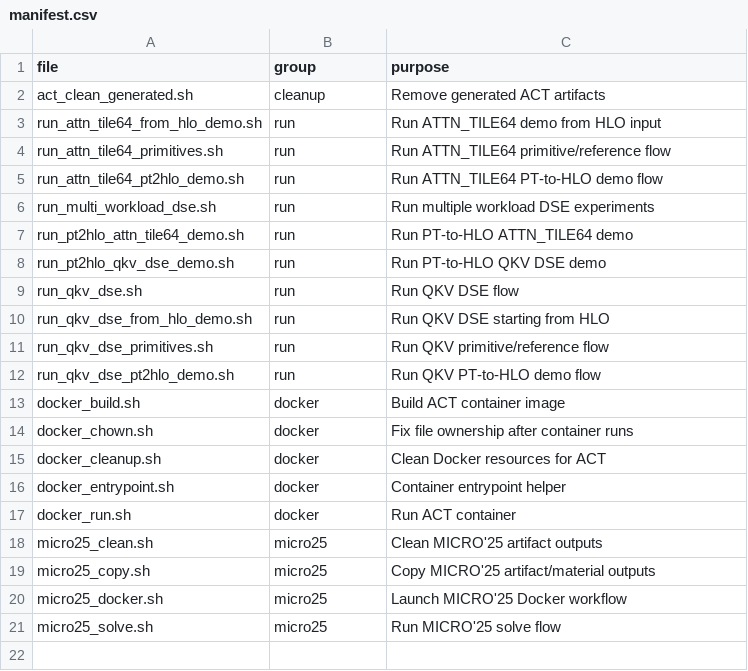
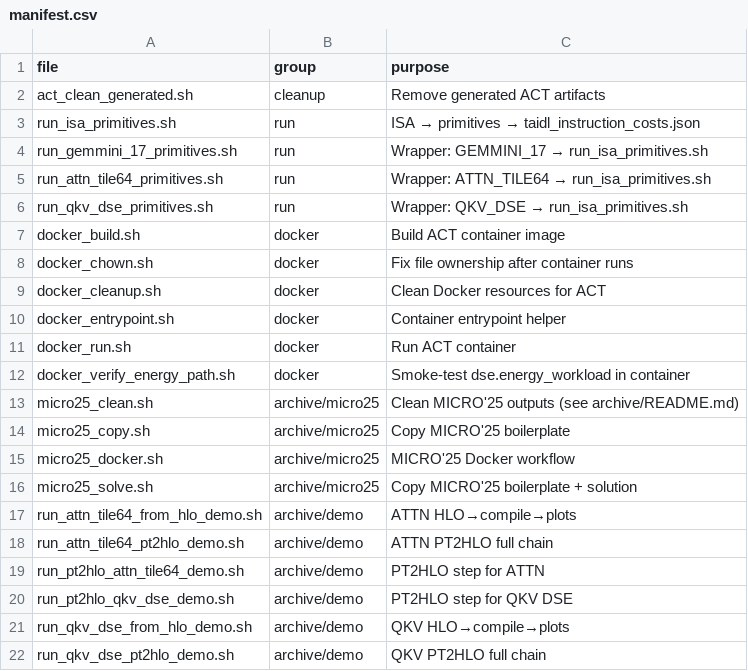
Before and after one commit to thedubbers9/act-nexus-project, a CSV file: scripts/bash/manifest.csv, drawn as a sheet.

```diff
--- a/scripts/bash/manifest.csv
+++ b/scripts/bash/manifest.csv
@@ -2,12 +2,6 @@ file,group,purpose
 act_clean_generated.sh,cleanup,Remove generated ACT artifacts
-run_attn_tile64_from_hlo_demo.sh,run,Run ATTN_TILE64 demo from HLO input
-run_attn_tile64_primitives.sh,run,Run ATTN_TILE64 primitive/reference flow
-run_attn_tile64_pt2hlo_demo.sh,run,Run ATTN_TILE64 PT-to-HLO demo flow
-run_multi_workload_dse.sh,run,Run multiple workload DSE experiments
-run_pt2hlo_attn_tile64_demo.sh,run,Run PT-to-HLO ATTN_TILE64 demo
-run_pt2hlo_qkv_dse_demo.sh,run,Run PT-to-HLO QKV DSE demo
-run_qkv_dse.sh,run,Run QKV DSE flow
-run_qkv_dse_from_hlo_demo.sh,run,Run QKV DSE starting from HLO
-run_qkv_dse_primitives.sh,run,Run QKV primitive/reference flow
-run_qkv_dse_pt2hlo_demo.sh,run,Run QKV PT-to-HLO demo flow
+run_isa_primitives.sh,run,ISA → primitives → taidl_instruction_costs.json
+run_gemmini_17_primitives.sh,run,Wrapper: GEMMINI_17 → run_isa_primitives.sh
+run_attn_tile64_primitives.sh,run,Wrapper: ATTN_TILE64 → run_isa_primitives.sh
+run_qkv_dse_primitives.sh,run,Wrapper: QKV_DSE → run_isa_primitives.sh
 docker_build.sh,docker,Build ACT container image
@@ -17,5 +11,12 @@ docker_entrypoint.sh,docker,Container entrypoint helper
 docker_run.sh,docker,Run ACT container
-micro25_clean.sh,micro25,Clean MICRO'25 artifact outputs
-micro25_copy.sh,micro25,Copy MICRO'25 artifact/material outputs
-micro25_docker.sh,micro25,Launch MICRO'25 Docker workflow
-micro25_solve.sh,micro25,Run MICRO'25 solve flow
+docker_verify_energy_path.sh,docker,Smoke-test dse.energy_workload in container
+micro25_clean.sh,archive/micro25,Clean MICRO'25 outputs (see archive/README.md)
+micro25_copy.sh,archive/micro25,Copy MICRO'25 boilerplate
+micro25_docker.sh,archive/micro25,MICRO'25 Docker workflow
+micro25_solve.sh,archive/micro25,Copy MICRO'25 boilerplate + solution
+run_attn_tile64_from_hlo_demo.sh,archive/demo,ATTN HLO→compile→plots
+run_attn_tile64_pt2hlo_demo.sh,archive/demo,ATTN PT2HLO full chain
+run_pt2hlo_attn_tile64_demo.sh,archive/demo,PT2HLO step for ATTN
+run_pt2hlo_qkv_dse_demo.sh,archive/demo,PT2HLO step for QKV DSE
+run_qkv_dse_from_hlo_demo.sh,archive/demo,QKV HLO→compile→plots
+run_qkv_dse_pt2hlo_demo.sh,archive/demo,QKV PT2HLO full chain
```
Also changed, not shown: 44 other files.
